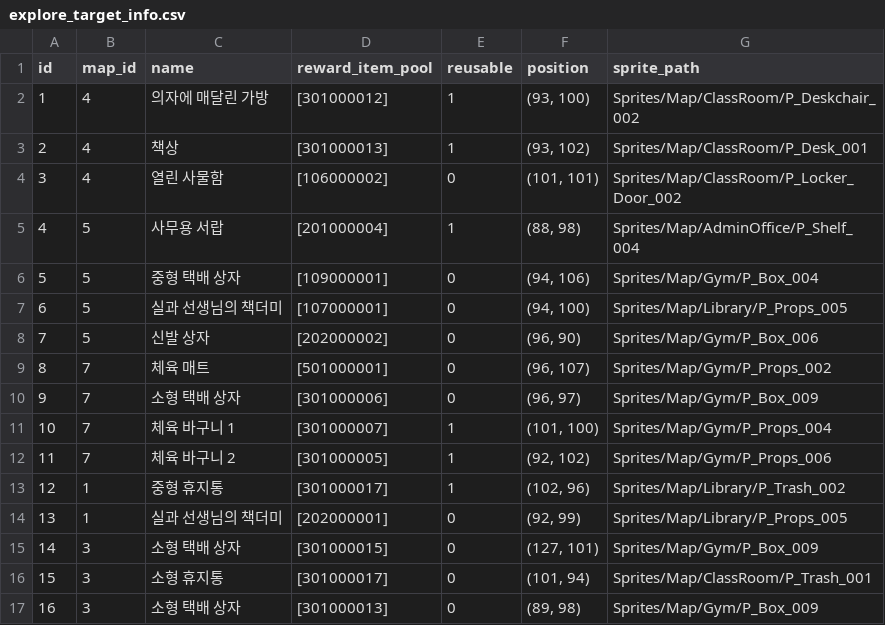
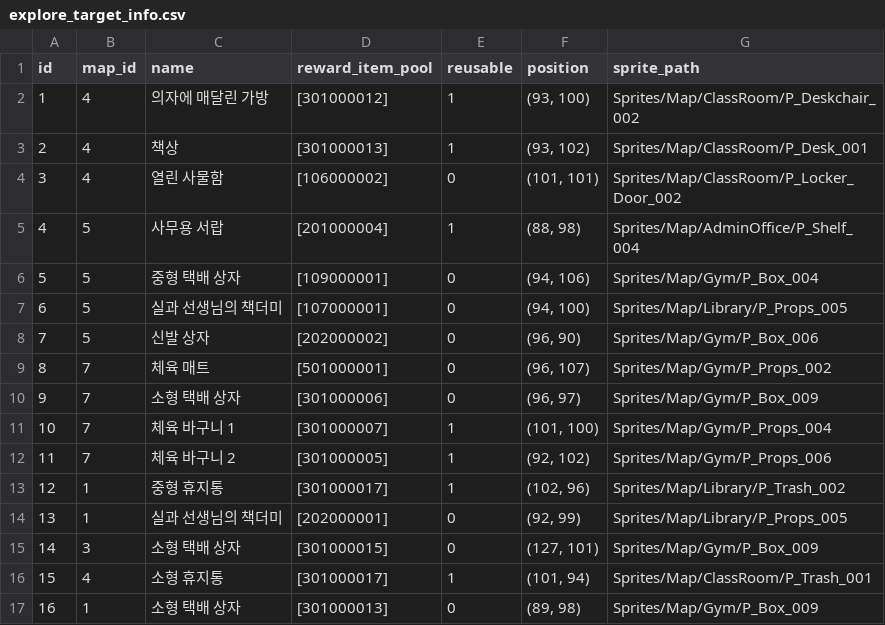
Before and after one commit to yjhan211/orbtail-server, a CSV file: network/Common/csv/explore_target_info.csv, drawn as a sheet.

```diff
--- a/network/Common/csv/explore_target_info.csv
+++ b/network/Common/csv/explore_target_info.csv
@@ -15,3 +15,3 @@ id,map_id,name,reward_item_pool,reusable,position,sprite_path
 14,3,소형 택배 상자,[301000015],0,"(127, 101)",Sprites/Map/Gym/P_Box_009
-15,3,소형 휴지통,[301000017],0,"(101, 94)",Sprites/Map/ClassRoom/P_Trash_001
-16,3,소형 택배 상자,[301000013],0,"(89, 98)",Sprites/Map/Gym/P_Box_009
+15,4,소형 휴지통,[301000017],1,"(101, 94)",Sprites/Map/ClassRoom/P_Trash_001
+16,1,소형 택배 상자,[301000013],0,"(89, 98)",Sprites/Map/Gym/P_Box_009
```
Also changed, not shown: network/Common/csv/item_info.csv.
